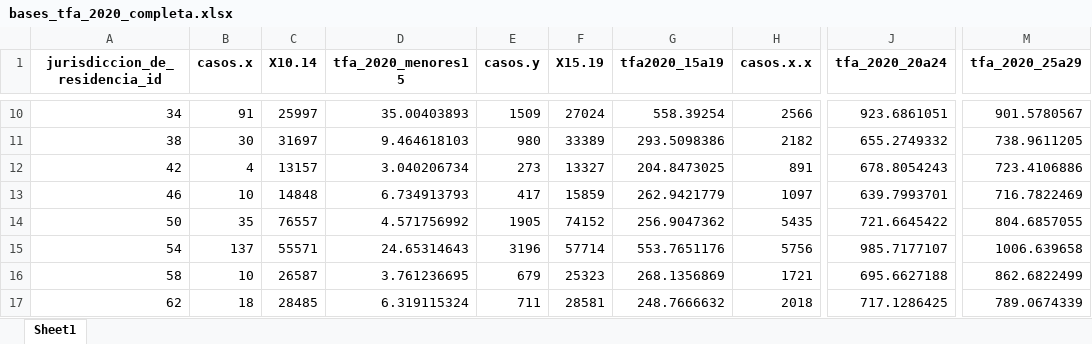
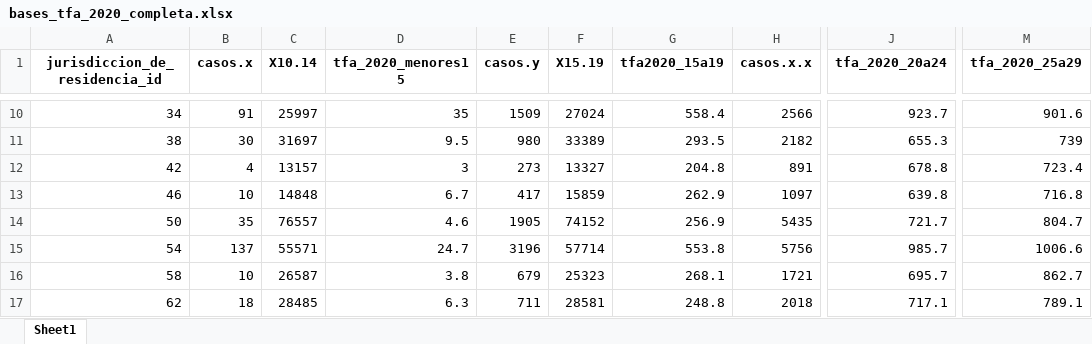
Before and after one commit to LuciaBart/desigualdades, an Excel workbook: bases_tfa_2020_completa.xlsx, sheet Sheet1, drawn as a sheet; only a part is shown, gaps mark what is left out; values as stored, in another font and other column widths than the file's, no borders; the diff covers the shown part only; the diff names each change by its address in the sheet, - before the commit and + after, or states it on an @@ line.

```diff
--- a/bases_tfa_2020_completa.xlsx (sheet Sheet1)
+++ b/bases_tfa_2020_completa.xlsx (sheet Sheet1)
-D10 (tfa_2020_menores15): 35.00403893
+D10 (tfa_2020_menores15): 35
-G10 (tfa2020_15a19): 558.39254
+G10 (tfa2020_15a19): 558.4
-J10 (tfa_2020_20a24): 923.6861051
+J10 (tfa_2020_20a24): 923.7
-M10 (tfa_2020_25a29): 901.5780567
+M10 (tfa_2020_25a29): 901.6
-D11 (tfa_2020_menores15): 9.464618103
+D11 (tfa_2020_menores15): 9.5
-G11 (tfa2020_15a19): 293.5098386
+G11 (tfa2020_15a19): 293.5
-J11 (tfa_2020_20a24): 655.2749332
+J11 (tfa_2020_20a24): 655.3
-M11 (tfa_2020_25a29): 738.9611205
+M11 (tfa_2020_25a29): 739
-D12 (tfa_2020_menores15): 3.040206734
+D12 (tfa_2020_menores15): 3
-G12 (tfa2020_15a19): 204.8473025
+G12 (tfa2020_15a19): 204.8
-J12 (tfa_2020_20a24): 678.8054243
+J12 (tfa_2020_20a24): 678.8
-M12 (tfa_2020_25a29): 723.4106886
+M12 (tfa_2020_25a29): 723.4
-D13 (tfa_2020_menores15): 6.734913793
+D13 (tfa_2020_menores15): 6.7
-G13 (tfa2020_15a19): 262.9421779
+G13 (tfa2020_15a19): 262.9
-J13 (tfa_2020_20a24): 639.7993701
+J13 (tfa_2020_20a24): 639.8
-M13 (tfa_2020_25a29): 716.7822469
+M13 (tfa_2020_25a29): 716.8
-D14 (tfa_2020_menores15): 4.571756992
+D14 (tfa_2020_menores15): 4.6
-G14 (tfa2020_15a19): 256.9047362
+G14 (tfa2020_15a19): 256.9
-J14 (tfa_2020_20a24): 721.6645422
+J14 (tfa_2020_20a24): 721.7
-M14 (tfa_2020_25a29): 804.6857055
+M14 (tfa_2020_25a29): 804.7
-D15 (tfa_2020_menores15): 24.65314643
+D15 (tfa_2020_menores15): 24.7
-G15 (tfa2020_15a19): 553.7651176
+G15 (tfa2020_15a19): 553.8
-J15 (tfa_2020_20a24): 985.7177107
+J15 (tfa_2020_20a24): 985.7
-M15 (tfa_2020_25a29): 1006.639658
+M15 (tfa_2020_25a29): 1006.6
-D16 (tfa_2020_menores15): 3.761236695
+D16 (tfa_2020_menores15): 3.8
-G16 (tfa2020_15a19): 268.1356869
+G16 (tfa2020_15a19): 268.1
-J16 (tfa_2020_20a24): 695.6627188
+J16 (tfa_2020_20a24): 695.7
-M16 (tfa_2020_25a29): 862.6822499
+M16 (tfa_2020_25a29): 862.7
-D17 (tfa_2020_menores15): 6.319115324
+D17 (tfa_2020_menores15): 6.3
-G17 (tfa2020_15a19): 248.7666632
+G17 (tfa2020_15a19): 248.8
-J17 (tfa_2020_20a24): 717.1286425
+J17 (tfa_2020_20a24): 717.1
-M17 (tfa_2020_25a29): 789.0674339
+M17 (tfa_2020_25a29): 789.1
```
Also changed, not shown: 64 edited cells elsewhere in this sheet, bases_tfa_2019_completa.xlsx, ind_mortalidad_agresiones.xlsx, 11 other files.
